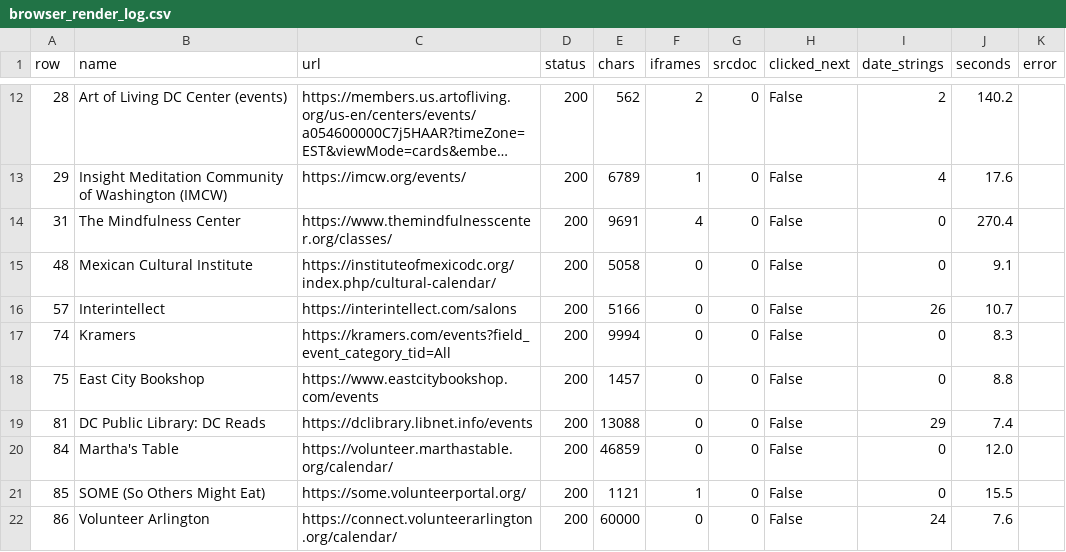
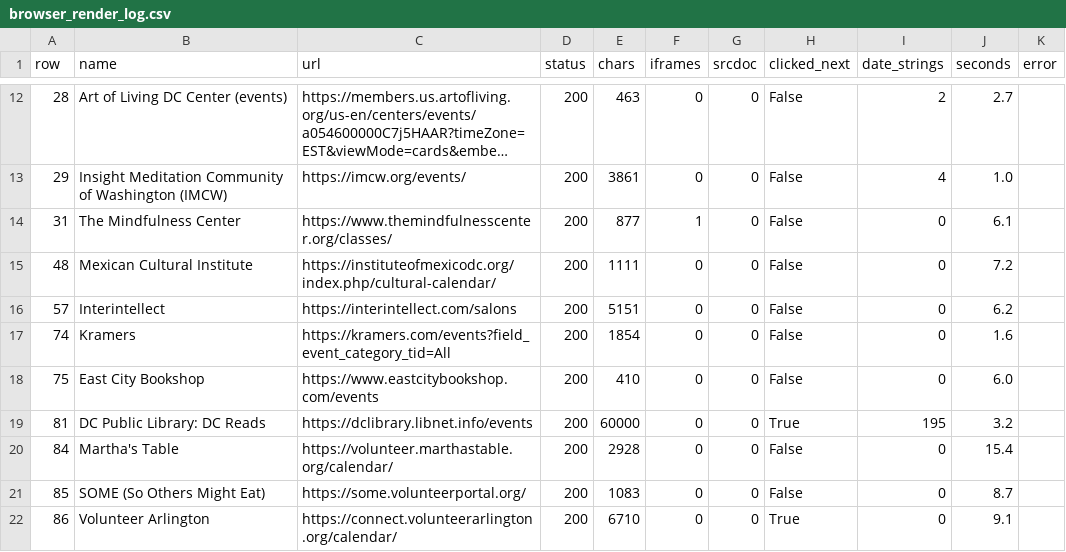
Before and after one commit to emanstof-png/event-feed, a CSV file: browser_render_log.csv, drawn as a sheet; only a part is shown, gaps mark what is left out; long unchanged cells end in …; the diff covers the shown part only; the diff names each change by its address in the sheet, - before the commit and + after, or states it on an @@ line.

```diff
--- a/browser_render_log.csv
+++ b/browser_render_log.csv
-E12 (chars): 562
+E12 (chars): 463
-F12 (iframes): 2
+F12 (iframes): 0
-J12 (seconds): 140.2
+J12 (seconds): 2.7
-E13 (chars): 6789
+E13 (chars): 3861
-F13 (iframes): 1
+F13 (iframes): 0
-J13 (seconds): 17.6
+J13 (seconds): 1.0
-E14 (chars): 9691
+E14 (chars): 877
-F14 (iframes): 4
+F14 (iframes): 1
-J14 (seconds): 270.4
+J14 (seconds): 6.1
-E15 (chars): 5058
+E15 (chars): 1111
-J15 (seconds): 9.1
+J15 (seconds): 7.2
-E16 (chars): 5166
+E16 (chars): 5151
-I16 (date_strings): 26
+I16 (date_strings): 0
-J16 (seconds): 10.7
+J16 (seconds): 6.2
-E17 (chars): 9994
+E17 (chars): 1854
-J17 (seconds): 8.3
+J17 (seconds): 1.6
-E18 (chars): 1457
+E18 (chars): 410
-J18 (seconds): 8.8
+J18 (seconds): 6.0
-E19 (chars): 13088
+E19 (chars): 60000
-H19 (clicked_next): False
+H19 (clicked_next): True
-I19 (date_strings): 29
+I19 (date_strings): 195
-J19 (seconds): 7.4
+J19 (seconds): 3.2
-E20 (chars): 46859
+E20 (chars): 2928
-J20 (seconds): 12.0
+J20 (seconds): 15.4
-E21 (chars): 1121
+E21 (chars): 1083
-F21 (iframes): 1
+F21 (iframes): 0
-J21 (seconds): 15.5
+J21 (seconds): 8.7
-E22 (chars): 60000
+E22 (chars): 6710
-H22 (clicked_next): False
+H22 (clicked_next): True
-I22 (date_strings): 24
+I22 (date_strings): 0
-J22 (seconds): 7.6
+J22 (seconds): 9.1
```
Also changed, not shown: 80 edited cells elsewhere in this file, 34 other files.
